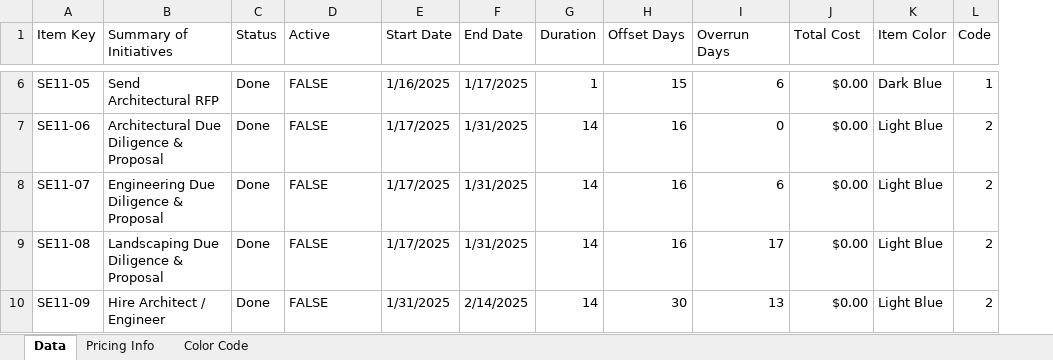
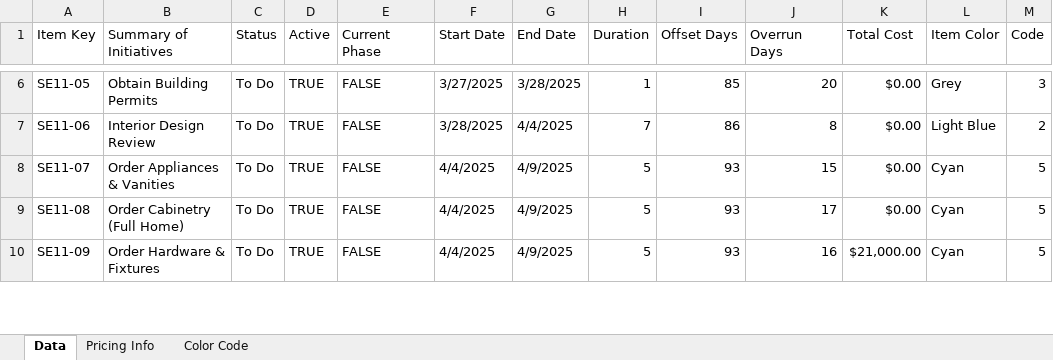
Before and after one commit to adkathlete/punchlist-timelines, an Excel workbook: public/punchlists/punchlist.xlsx, sheet Data, drawn as a sheet; only a part is shown, gaps mark what is left out; values as stored, in another font and other column widths than the file's, no cell formats; conditional formats not drawn; addresses are those after the commit; the diff covers the shown part only; the diff names each change by its address in the sheet, - before the commit and + after, or states it on an @@ line.

```diff
--- a/public/punchlists/punchlist.xlsx (sheet Data)
+++ b/public/punchlists/punchlist.xlsx (sheet Data)
+column D (Active), rows 6-10: all TRUE
-E1: Active
+E1: Current Phase
-B6 (Summary of Initiatives): Send Architectural RFP
+B6 (Summary of Initiatives): Obtain Building Permits
-C6:C10 (Status): Done
+C6:C10 (Status): To Do
-F6 (Start Date): 1/16/2025
+F6 (Start Date): 3/27/2025
-G6 (End Date): 1/17/2025
+G6 (End Date): 3/28/2025
-I6 (Offset Days): 15
+I6 (Offset Days): 85
-J6 (Overrun Days): 6
+J6 (Overrun Days): 20
-L6 (Item Color): Dark Blue
+L6 (Item Color): Grey
-M6 (Code): 1
+M6 (Code): 3
-B7 (Summary of Initiatives): Architectural Due Diligence & Proposal
+B7 (Summary of Initiatives): Interior Design Review
-F7 (Start Date): 1/17/2025
+F7 (Start Date): 3/28/2025
-G7 (End Date): 1/31/2025
+G7 (End Date): 4/4/2025
-H7 (Duration): 14
+H7 (Duration): 7
-I7 (Offset Days): 16
+I7 (Offset Days): 86
-J7 (Overrun Days): 0
+J7 (Overrun Days): 8
-B8 (Summary of Initiatives): Engineering Due Diligence & Proposal
+B8 (Summary of Initiatives): Order Appliances & Vanities
-F8:F9 (Start Date): 1/17/2025
+F8:F9 (Start Date): 4/4/2025
-G8:G9 (End Date): 1/31/2025
+G8:G9 (End Date): 4/9/2025
-H8:H10 (Duration): 14
+H8:H10 (Duration): 5
-I8:I9 (Offset Days): 16
+I8:I9 (Offset Days): 93
-J8 (Overrun Days): 6
+J8 (Overrun Days): 15
-L8:L10 (Item Color): Light Blue
+L8:L10 (Item Color): Cyan
-M8:M10 (Code): 2
+M8:M10 (Code): 5
-B9 (Summary of Initiatives): Landscaping Due Diligence & Proposal
+B9 (Summary of Initiatives): Order Cabinetry (Full Home)
-B10 (Summary of Initiatives): Hire Architect / Engineer
+B10 (Summary of Initiatives): Order Hardware & Fixtures
-F10 (Start Date): 1/31/2025
+F10 (Start Date): 4/4/2025
-G10 (End Date): 2/14/2025
+G10 (End Date): 4/9/2025
-I10 (Offset Days): 30
+I10 (Offset Days): 93
-J10 (Overrun Days): 13
+J10 (Overrun Days): 16
-K10 (Total Cost): $0.00
+K10 (Total Cost): $21,000.00
```
Also changed, not shown: 22 removed rows and 514 edited cells elsewhere in this sheet, sheet Pricing Info, cell formats, formulas that keep their value, hidden cells, 9 other files.
